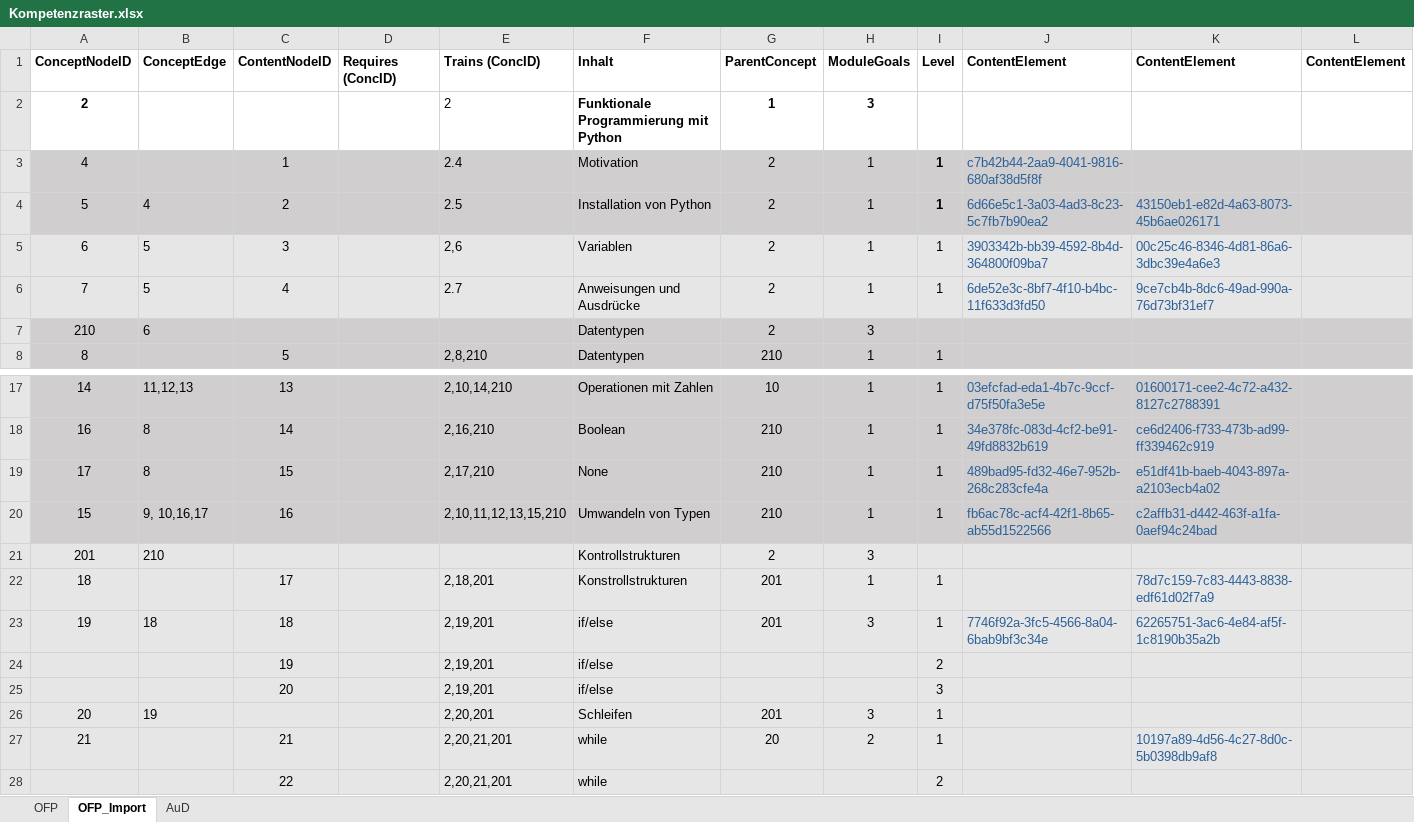
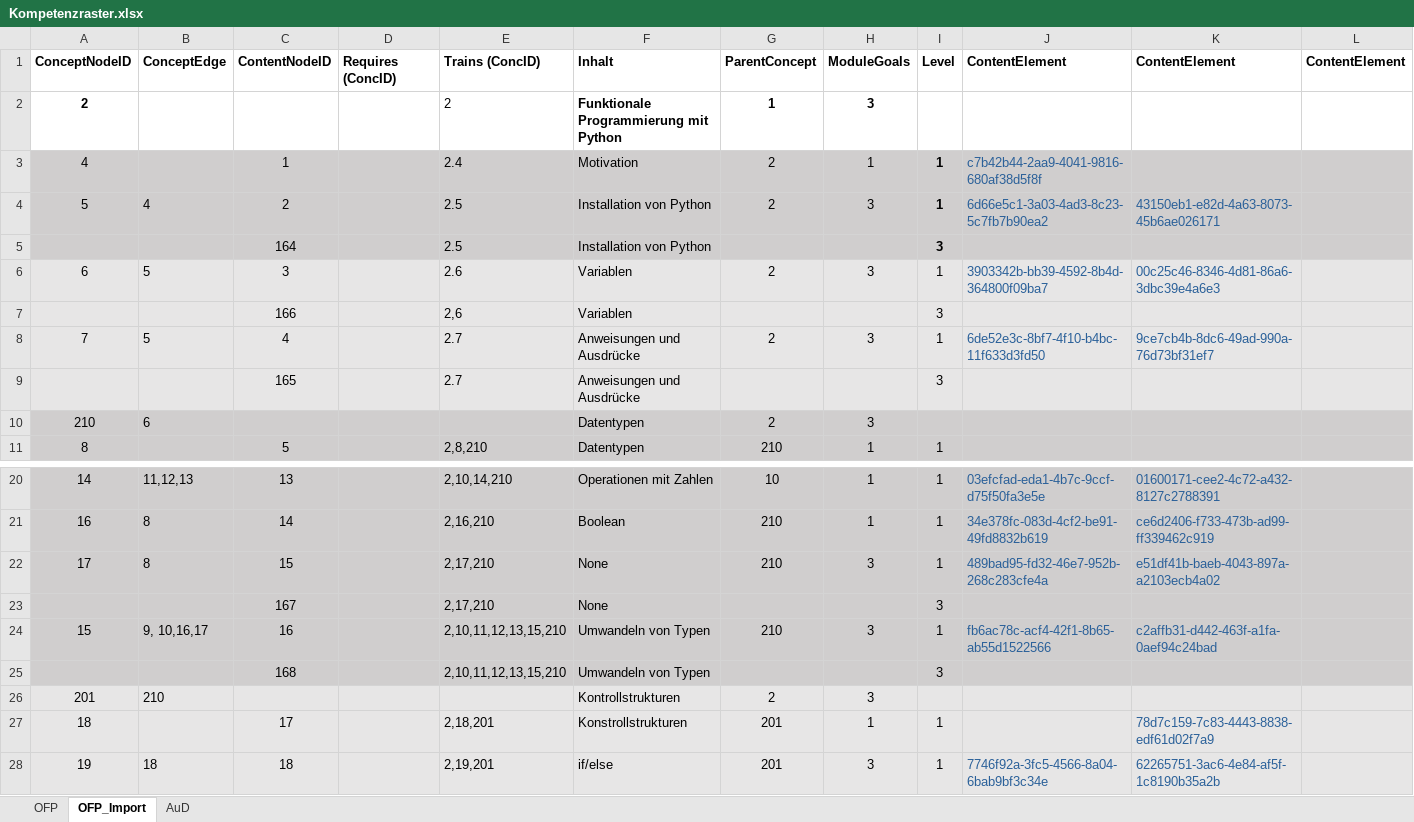
Before and after one commit to Timk46/ProTraHelper, an Excel workbook: files/Kompetenzraster.xlsx, sheet OFP_Import, drawn as a sheet; only a part is shown, gaps mark what is left out; the shorter side is filled out with more unchanged rows; values as stored, in another font and other column widths than the file's, no borders; conditional formats not drawn; addresses are those after the commit; rows hold the shown columns only; the diff names each change by its address in the sheet, - before the commit and + after, or states it on an @@ line.

Commit message:
additional easy python tasks

```diff
--- a/files/Kompetenzraster.xlsx (sheet OFP_Import)
+++ b/files/Kompetenzraster.xlsx (sheet OFP_Import)
-H4: 1
+H4: 3
+row 5:  |  | 164 |  | 2.5 | Installation von Python |  |  | 3
-E6: 2,6
+E6: 2.6
-H6: 1
+H6: 3
+row 7:  |  | 166 |  | 2,6 | Variablen |  |  | 3
-H8: 1
+H8: 3
+row 9:  |  | 165 |  | 2.7 | Anweisungen und Ausdrücke |  |  | 3
-H22: 1
+H22: 3
+row 23:  |  | 167 |  | 2,17,210 | None |  |  | 3
-H24: 1
+H24: 3
+row 25:  |  | 168 |  | 2,10,11,12,13,15,210 | Umwandeln von Typen |  |  | 3
```
Also changed, not shown: files/programming-tasks/programmieraufgaben_bechtel.xlsx, 1 other file.
